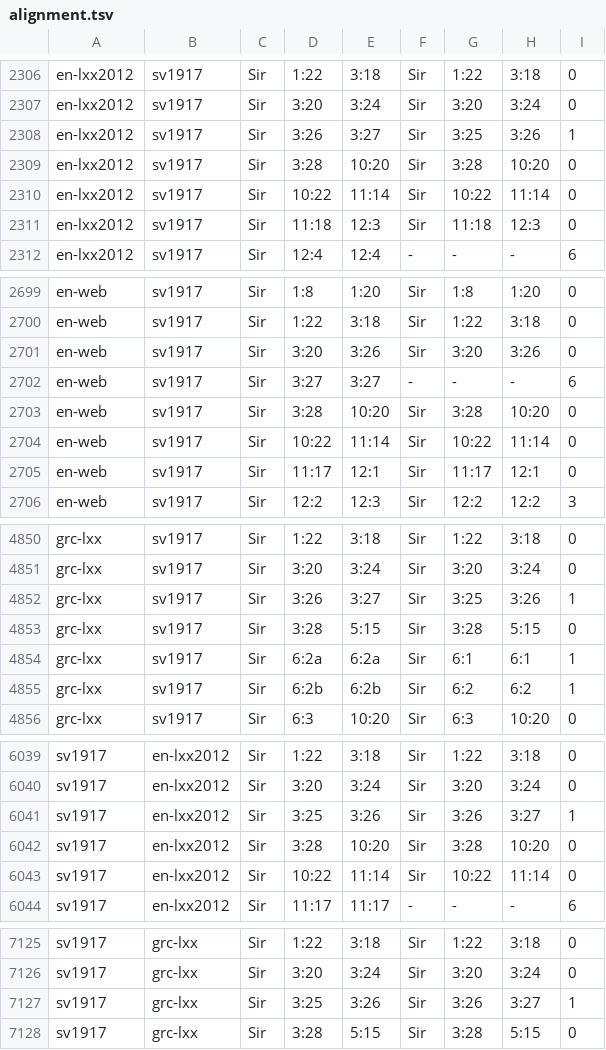
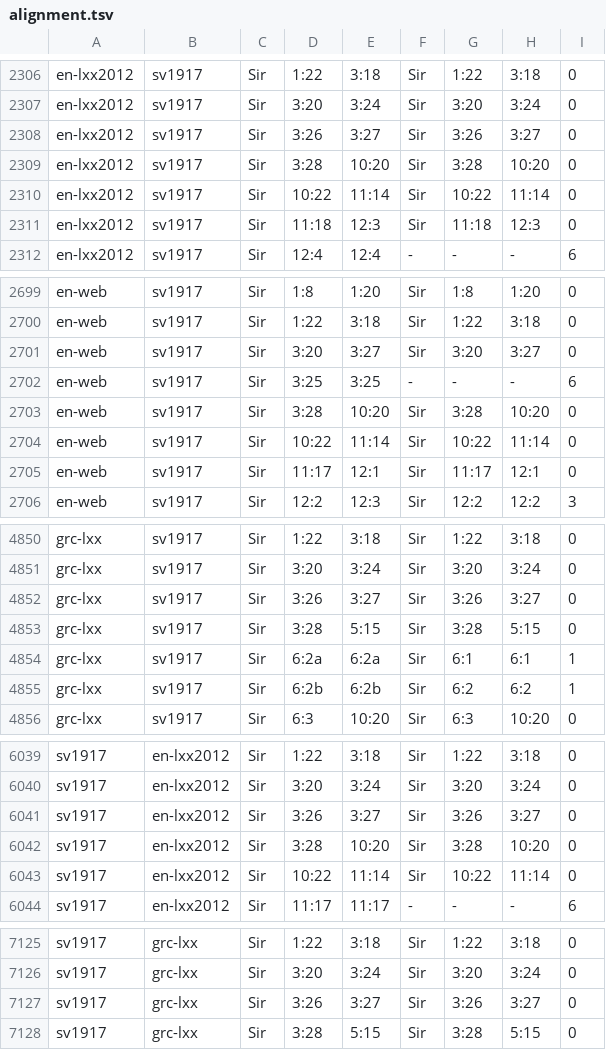
Before and after one commit to jsjoberg/perikop, a TSV file: resources/corpus/alignment.tsv, drawn as a sheet; only a part is shown, gaps mark what is left out; the diff covers the shown part only.

```diff
--- a/resources/corpus/alignment.tsv
+++ b/resources/corpus/alignment.tsv
@@ -2307,3 +2307,3 @@ en-lxx2012	sv1917	Sir	1:22	3:18	Sir	1:22	3:18	0
 en-lxx2012	sv1917	Sir	3:20	3:24	Sir	3:20	3:24	0
-en-lxx2012	sv1917	Sir	3:26	3:27	Sir	3:25	3:26	1
+en-lxx2012	sv1917	Sir	3:26	3:27	Sir	3:26	3:27	0
 en-lxx2012	sv1917	Sir	3:28	10:20	Sir	3:28	10:20	0
@@ -2700,4 +2700,4 @@ en-web	sv1917	Sir	1:8	1:20	Sir	1:8	1:20	0
 en-web	sv1917	Sir	1:22	3:18	Sir	1:22	3:18	0
-en-web	sv1917	Sir	3:20	3:26	Sir	3:20	3:26	0
-en-web	sv1917	Sir	3:27	3:27	-	-	-	6
+en-web	sv1917	Sir	3:20	3:27	Sir	3:20	3:27	0
+en-web	sv1917	Sir	3:25	3:25	-	-	-	6
 en-web	sv1917	Sir	3:28	10:20	Sir	3:28	10:20	0
@@ -4851,3 +4851,3 @@ grc-lxx	sv1917	Sir	1:22	3:18	Sir	1:22	3:18	0
 grc-lxx	sv1917	Sir	3:20	3:24	Sir	3:20	3:24	0
-grc-lxx	sv1917	Sir	3:26	3:27	Sir	3:25	3:26	1
+grc-lxx	sv1917	Sir	3:26	3:27	Sir	3:26	3:27	0
 grc-lxx	sv1917	Sir	3:28	5:15	Sir	3:28	5:15	0
@@ -6040,3 +6040,3 @@ sv1917	en-lxx2012	Sir	1:22	3:18	Sir	1:22	3:18	0
 sv1917	en-lxx2012	Sir	3:20	3:24	Sir	3:20	3:24	0
-sv1917	en-lxx2012	Sir	3:25	3:26	Sir	3:26	3:27	1
+sv1917	en-lxx2012	Sir	3:26	3:27	Sir	3:26	3:27	0
 sv1917	en-lxx2012	Sir	3:28	10:20	Sir	3:28	10:20	0
@@ -7126,3 +7126,3 @@ sv1917	grc-lxx	Sir	1:22	3:18	Sir	1:22	3:18	0
 sv1917	grc-lxx	Sir	3:20	3:24	Sir	3:20	3:24	0
-sv1917	grc-lxx	Sir	3:25	3:26	Sir	3:26	3:27	1
+sv1917	grc-lxx	Sir	3:26	3:27	Sir	3:26	3:27	0
 sv1917	grc-lxx	Sir	3:28	5:15	Sir	3:28	5:15	0
```
Also changed, not shown: 2 edited cells elsewhere in this file, resources/corpus/input/sv1921-apokryfer.tsv, resources/lexicon/sv1917-words.tsv, 12 other files.
